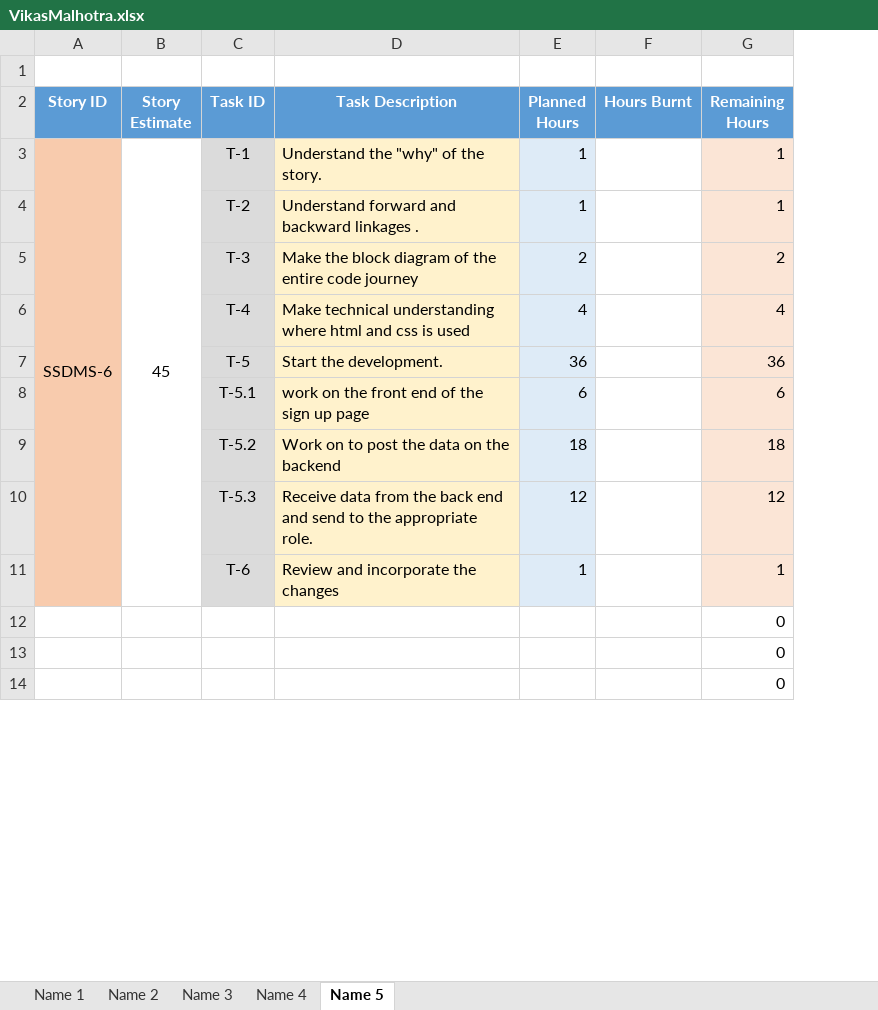
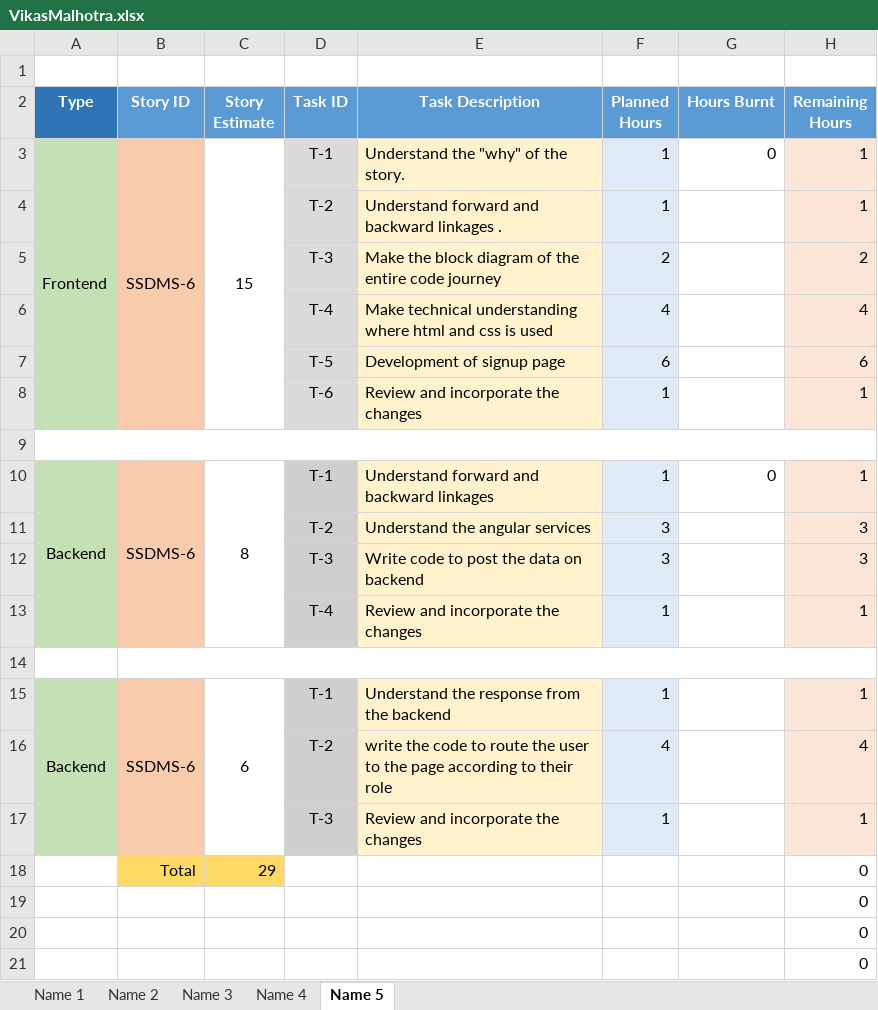
Before and after one commit to SmaltAndBeryl/Internship_2017, an Excel workbook: TeamDetails/TasksBreakDown/VikasMalhotra.xlsx, sheet Name 5, drawn as a sheet; only a part is shown; values as stored, in another font and other column widths than the file's, no borders; removed rows and columns are numbered as before the commit, all else as after; the diff covers the shown part only; the diff names each change by its address in the sheet, - before the commit and + after, or states it on an @@ line.

Commit message:
Author   : Vikas Files added  : VikasMalhotra.xlsx Description  : updated file of sprint sheet

```diff
--- a/TeamDetails/TasksBreakDown/VikasMalhotra.xlsx (sheet Name 5)
+++ b/TeamDetails/TasksBreakDown/VikasMalhotra.xlsx (sheet Name 5)
+column A (Type), row 3: Frontend
-C3 (Story Estimate): 45
+C3 (Story Estimate): 15
-G3 (Hours Burnt): (empty)
+G3 (Hours Burnt): 0
-row 7:  |  | T-5 | Start the development. | 36 |  | 36
-D7 (Task ID): T-5.1
+D7 (Task ID): T-5
-E7 (Task Description): work on the front end of the sign up page
+E7 (Task Description): Development of signup page
-row 9:  |  | T-5.2 | Work on to post the data on the backend | 18 |  | 18
-row 10:  |  | T-5.3 | Receive data from the back end and send to the appropriate role. | 12 |  | 12
+row 9: (empty)
+row 10: Backend | SSDMS-6 | 8 | T-1 | Understand forward and backward linkages | 1 | 0 | 1
+row 11:  |  |  | T-2 | Understand the angular services | 3 |  | 3
+row 12:  |  |  | T-3 | Write code to post the data on backend | 3 |  | 3
+row 13:  |  |  | T-4 | Review and incorporate the changes | 1 |  | 1
+row 14: (empty)
+row 15: Backend | SSDMS-6 | 6 | T-1 | Understand the response from the backend | 1 |  | 1
+row 16:  |  |  | T-2 | write the code to route the user to the page according to their role | 4 |  | 4
+row 17:  |  |  | T-3 | Review and incorporate the changes | 1 |  | 1
+row 18:  | Total | 29 |  |  |  |  | 0
```
Also changed, not shown: 15 removed rows elsewhere in this sheet, formulas that keep their value.
